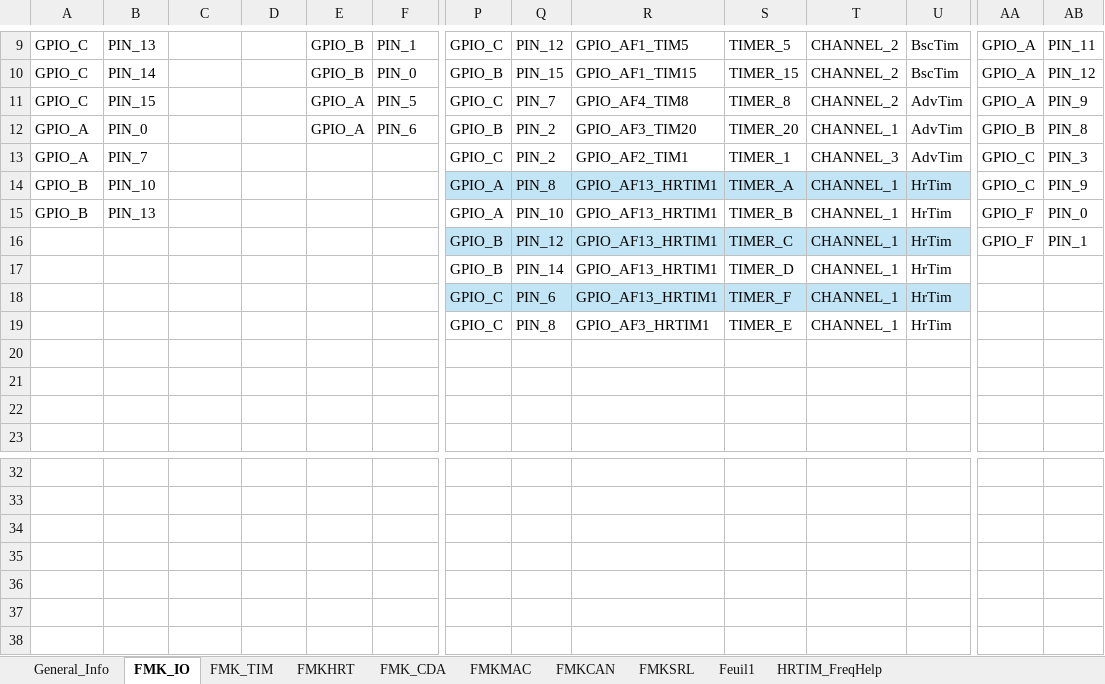
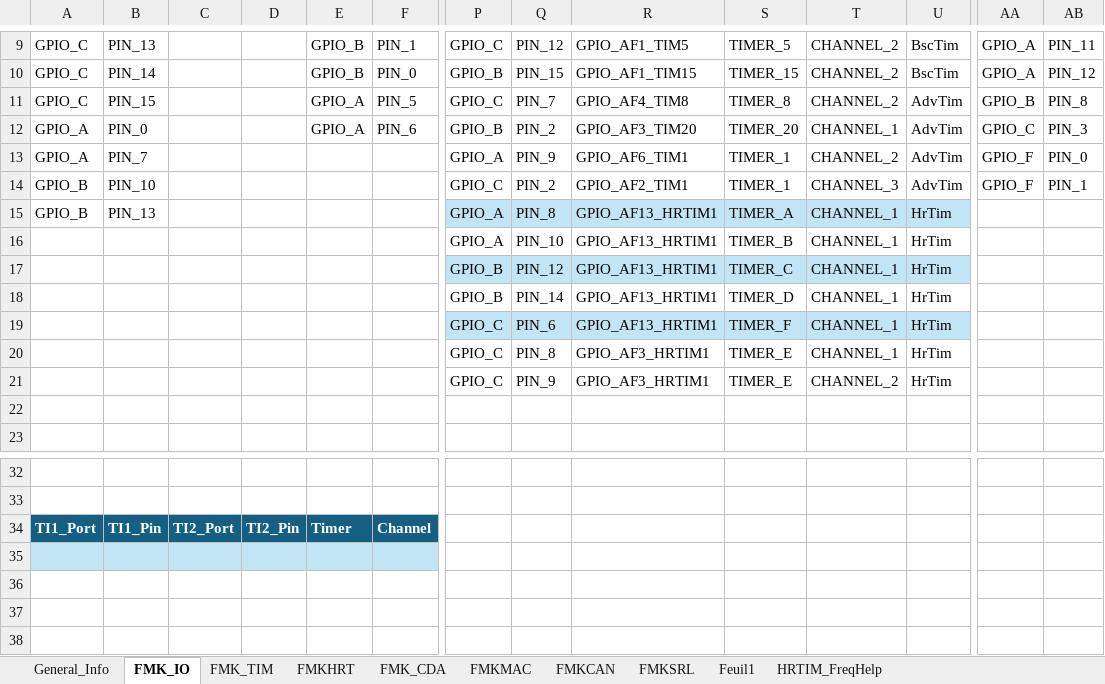
Before and after one commit to mbarbeau0545/ProjectGamma, an Excel workbook: Doc/ConfigPrj/ExcelCfg/STM32G474RE/STM32G474RE_HwCfg.xlsx, sheet FMK_IO, drawn as a sheet; only a part is shown, gaps mark what is left out; values as stored, in another font and other column widths than the file's, no borders; table styles not drawn; removed rows and columns are numbered as before the commit, all else as after; rows hold the shown columns only; the diff covers the shown part only; the diff names each change by its address in the sheet, - before the commit and + after, or states it on an @@ line.

```diff
--- a/Doc/ConfigPrj/ExcelCfg/STM32G474RE/STM32G474RE_HwCfg.xlsx (sheet FMK_IO)
+++ b/Doc/ConfigPrj/ExcelCfg/STM32G474RE/STM32G474RE_HwCfg.xlsx (sheet FMK_IO)
-AA11: GPIO_A
+AA11: GPIO_B
-AB11: PIN_9
+AB11: PIN_8
-AA12: GPIO_B
+AA12: GPIO_C
-AB12: PIN_8
+AB12: PIN_3
-P13: GPIO_C
+P13: GPIO_A
-Q13: PIN_2
+Q13: PIN_9
-R13: GPIO_AF2_TIM1
+R13: GPIO_AF6_TIM1
-T13: CHANNEL_3
+T13: CHANNEL_2
-AA13:AA14: GPIO_C
+AA13:AA14: GPIO_F
-AB13: PIN_3
+AB13: PIN_0
-P14: GPIO_A
+P14: GPIO_C
-P14:U14 fill: #C1E5F5
+P14:U14 fill: none
-Q14: PIN_8
+Q14: PIN_2
-R14: GPIO_AF13_HRTIM1
+R14: GPIO_AF2_TIM1
-S14: TIMER_A
+S14: TIMER_1
-T14: CHANNEL_1
+T14: CHANNEL_3
-U14: HrTim
+U14: AdvTim
-AB14: PIN_9
+AB14: PIN_1
-P15:U15 fill: none
+P15:U15 fill: #C1E5F5
-Q15: PIN_10
+Q15: PIN_8
-S15: TIMER_B
+S15: TIMER_A
-AA15: GPIO_F
+AA15: (empty)
-AB15: PIN_0
+AB15: (empty)
+row 16:  |  |  |  |  |  | GPIO_A | PIN_10 | GPIO_AF13_HRTIM1 | TIMER_B | CHANNEL_1 | HrTim
-AA17: GPIO_F
+AA17: (empty)
-AB17: PIN_1
+AB17: (empty)
-row 21: (empty)
+row 21:  |  |  |  |  |  | GPIO_C | PIN_9 | GPIO_AF3_HRTIM1 | TIMER_E | CHANNEL_2 | HrTim
-row 21: (empty)
-row 34: (empty)
+row 34: TI1_Port | TI1_Pin | TI2_Port | TI2_Pin | Timer | Channel
-A35:F35 fill: none
+A35:F35 fill: #C1E5F5
```
Also changed, not shown: cell formats elsewhere in this sheet, sheet FMK_TIM, sheet General_Info, 12 other files.
